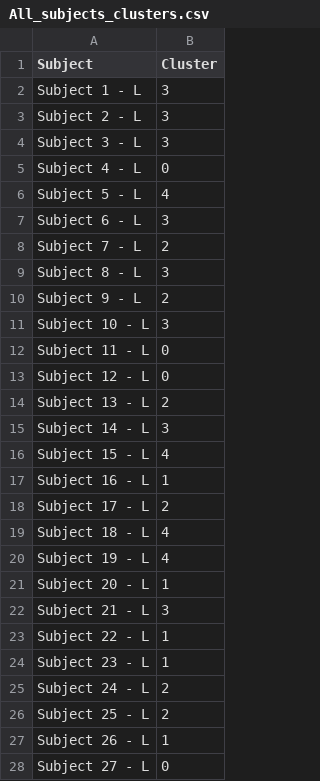
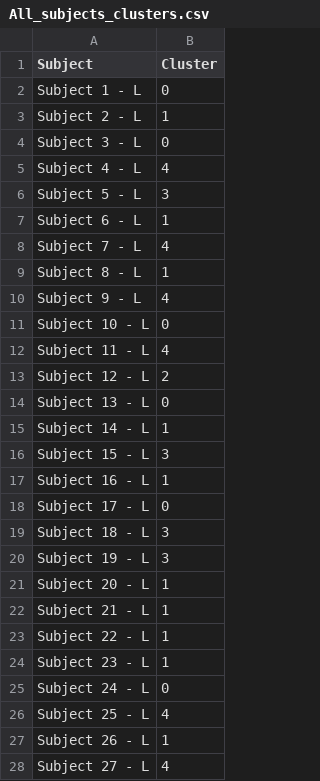
Before and after one commit to nvanvlasselaer/Knee-kinematics, a CSV file: Output/All_subjects_clusters.csv, drawn as a sheet; only a part is shown; the diff covers the shown part only.

```diff
--- a/Output/All_subjects_clusters.csv
+++ b/Output/All_subjects_clusters.csv
@@ -1,28 +1,28 @@
 Subject,Cluster
-Subject 1 - L,3
-Subject 2 - L,3
-Subject 3 - L,3
-Subject 4 - L,0
-Subject 5 - L,4
-Subject 6 - L,3
-Subject 7 - L,2
-Subject 8 - L,3
-Subject 9 - L,2
-Subject 10 - L,3
-Subject 11 - L,0
-Subject 12 - L,0
-Subject 13 - L,2
-Subject 14 - L,3
-Subject 15 - L,4
+Subject 1 - L,0
+Subject 2 - L,1
+Subject 3 - L,0
+Subject 4 - L,4
+Subject 5 - L,3
+Subject 6 - L,1
+Subject 7 - L,4
+Subject 8 - L,1
+Subject 9 - L,4
+Subject 10 - L,0
+Subject 11 - L,4
+Subject 12 - L,2
+Subject 13 - L,0
+Subject 14 - L,1
+Subject 15 - L,3
 Subject 16 - L,1
-Subject 17 - L,2
-Subject 18 - L,4
-Subject 19 - L,4
+Subject 17 - L,0
+Subject 18 - L,3
+Subject 19 - L,3
 Subject 20 - L,1
-Subject 21 - L,3
+Subject 21 - L,1
 Subject 22 - L,1
 Subject 23 - L,1
-Subject 24 - L,2
-Subject 25 - L,2
+Subject 24 - L,0
+Subject 25 - L,4
 Subject 26 - L,1
-Subject 27 - L,0
+Subject 27 - L,4
```
Also changed, not shown: 28 edited cells elsewhere in this file, 2 other files.
